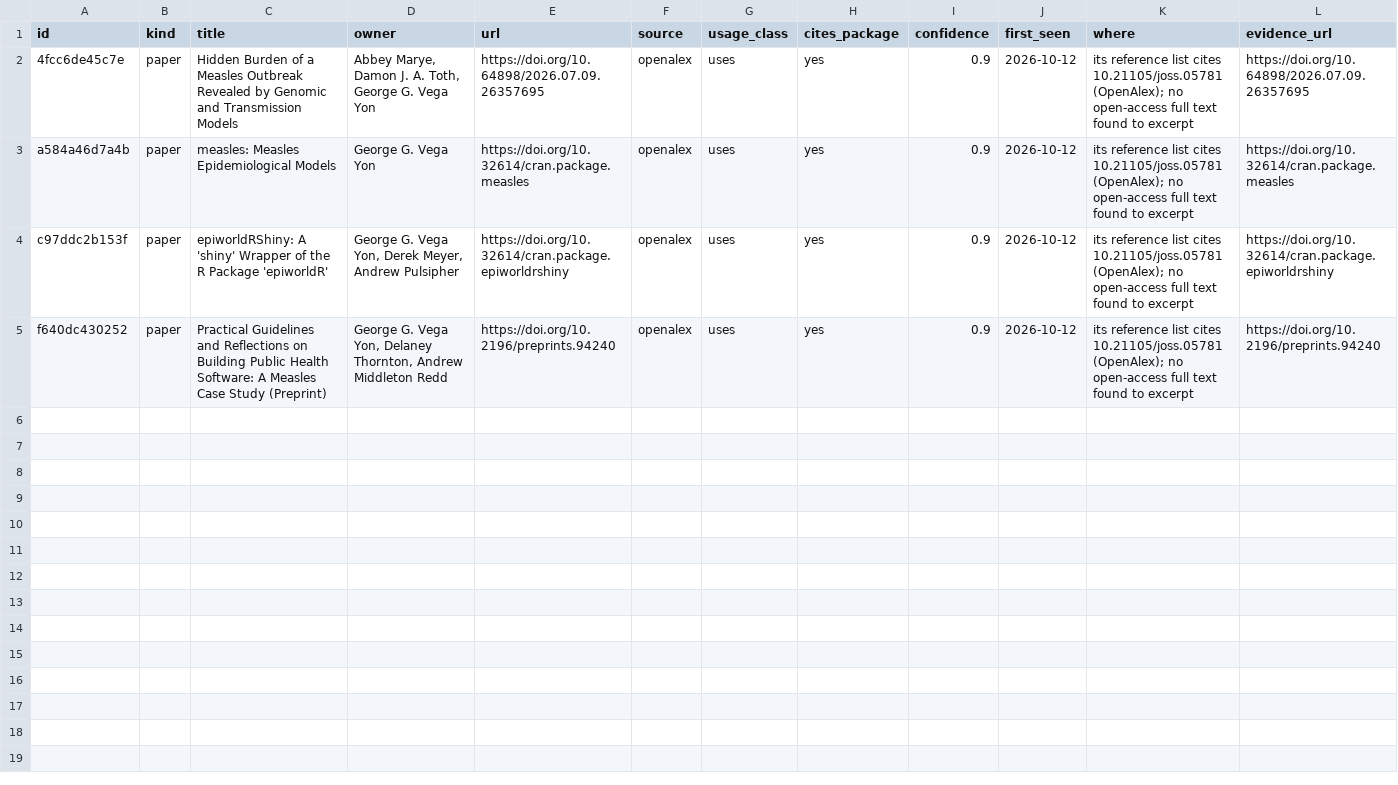
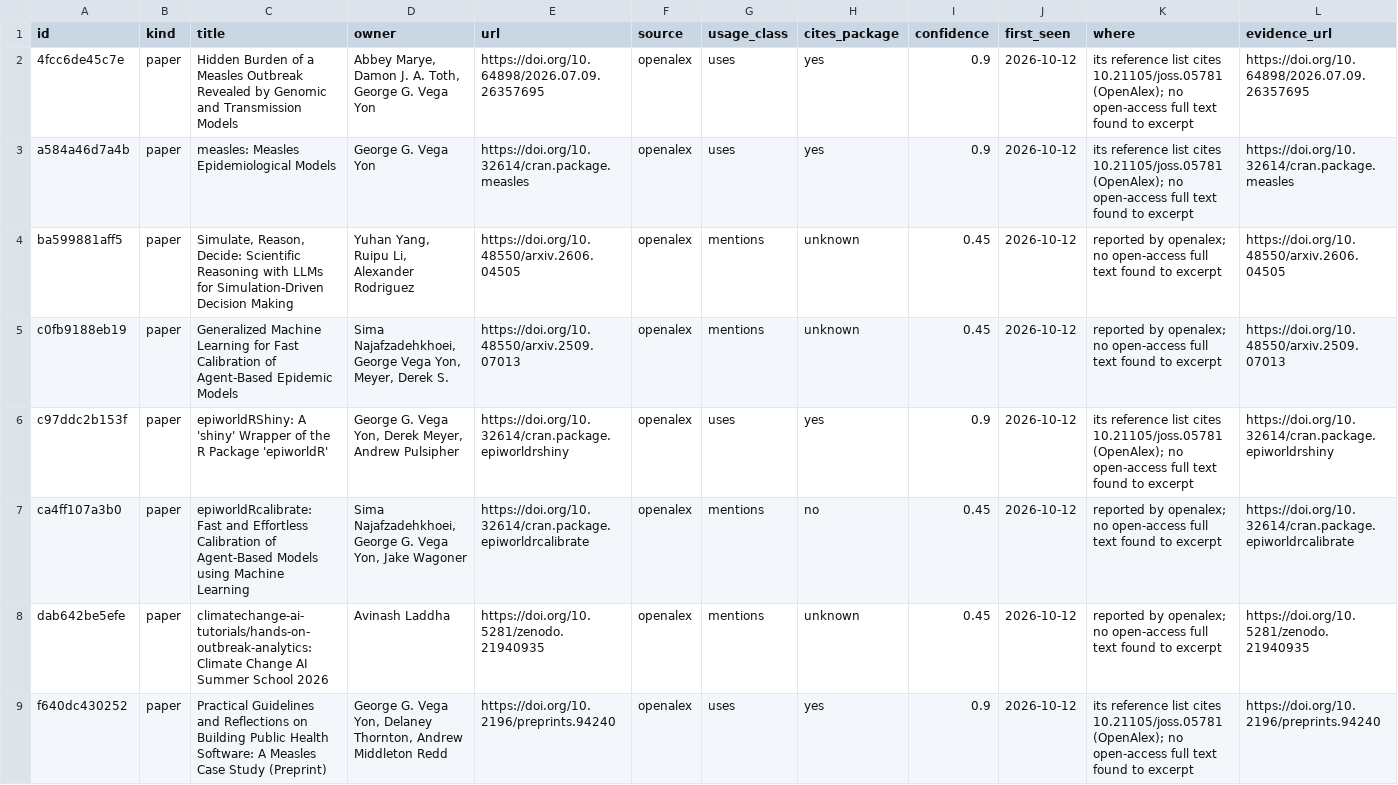
Before and after one commit to UofUEpiBio/epiworldR, a CSV file: data/papers.csv, drawn as a sheet; only a part is shown; rows hold the shown columns only; the diff names each change by its address in the sheet, - before the commit and + after, or states it on an @@ line.

```diff
--- a/data/papers.csv
+++ b/data/papers.csv
+row 4: ba599881aff5 | paper | Simulate, Reason, Decide: Scientific Reasoning with LLMs for Simulation-Driven Decision Making | Yuhan Yang, Ruipu Li, Alexander Rodriguez | https://doi.org/10.48550/arxiv.2606.04505 | openalex | mentions | unknown | 0.45 | 2026-10-12 | reported by openalex; no open-access full text found to excerpt | https://doi.org/10.48550/arxiv.2606.04505
+row 5: c0fb9188eb19 | paper | Generalized Machine Learning for Fast Calibration of Agent-Based Epidemic Models | Sima Najafzadehkhoei, George Vega Yon, Meyer, Derek S. | https://doi.org/10.48550/arxiv.2509.07013 | openalex | mentions | unknown | 0.45 | 2026-10-12 | reported by openalex; no open-access full text found to excerpt | https://doi.org/10.48550/arxiv.2509.07013
+row 7: ca4ff107a3b0 | paper | epiworldRcalibrate: Fast and Effortless Calibration of Agent-Based Models using Machine Learning | Sima Najafzadehkhoei, George G. Vega Yon, Jake Wagoner | https://doi.org/10.32614/cran.package.epiworldrcalibrate | openalex | mentions | no | 0.45 | 2026-10-12 | reported by openalex; no open-access full text found to excerpt | https://doi.org/10.32614/cran.package.epiworldrcalibrate
+row 8: dab642be5efe | paper | climatechange-ai-tutorials/hands-on-outbreak-analytics: Climate Change AI Summer School 2026 | Avinash Laddha | https://doi.org/10.5281/zenodo.21940935 | openalex | mentions | unknown | 0.45 | 2026-10-12 | reported by openalex; no open-access full text found to excerpt | https://doi.org/10.5281/zenodo.21940935
```
Also changed, not shown: 7 other files.
